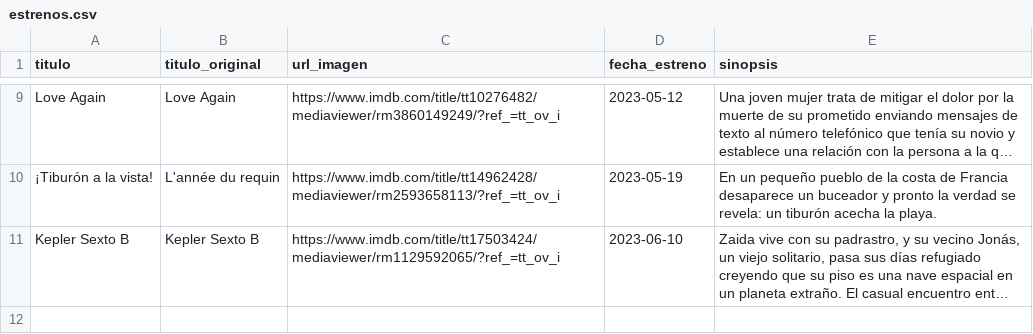
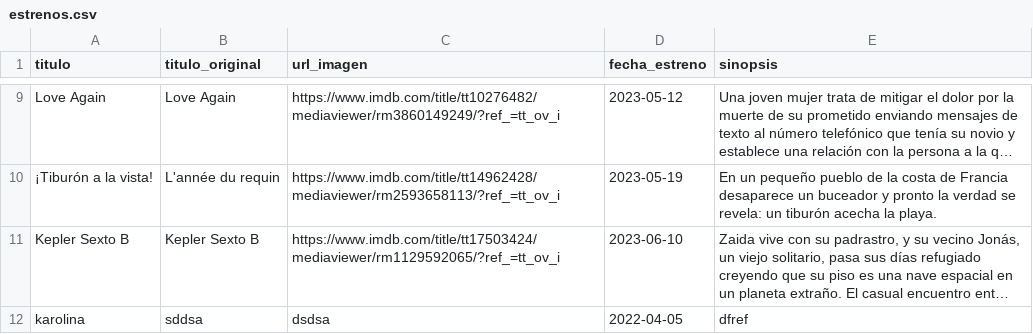
Before and after one commit to disaa0/experimento, a CSV file: Python/Ejercicio B/estrenos.csv, drawn as a sheet; only a part is shown, gaps mark what is left out; long unchanged cells end in …; the diff names each change by its address in the sheet, - before the commit and + after, or states it on an @@ line.

Commit message:
222223 - Con Asistencia
Problema B Python

```diff
--- a/Python/Ejercicio B/estrenos.csv
+++ b/Python/Ejercicio B/estrenos.csv
+row 12: karolina | sddsa | dsdsa | 2022-04-05 | dfref
```
Also changed, not shown: 2 other files.
